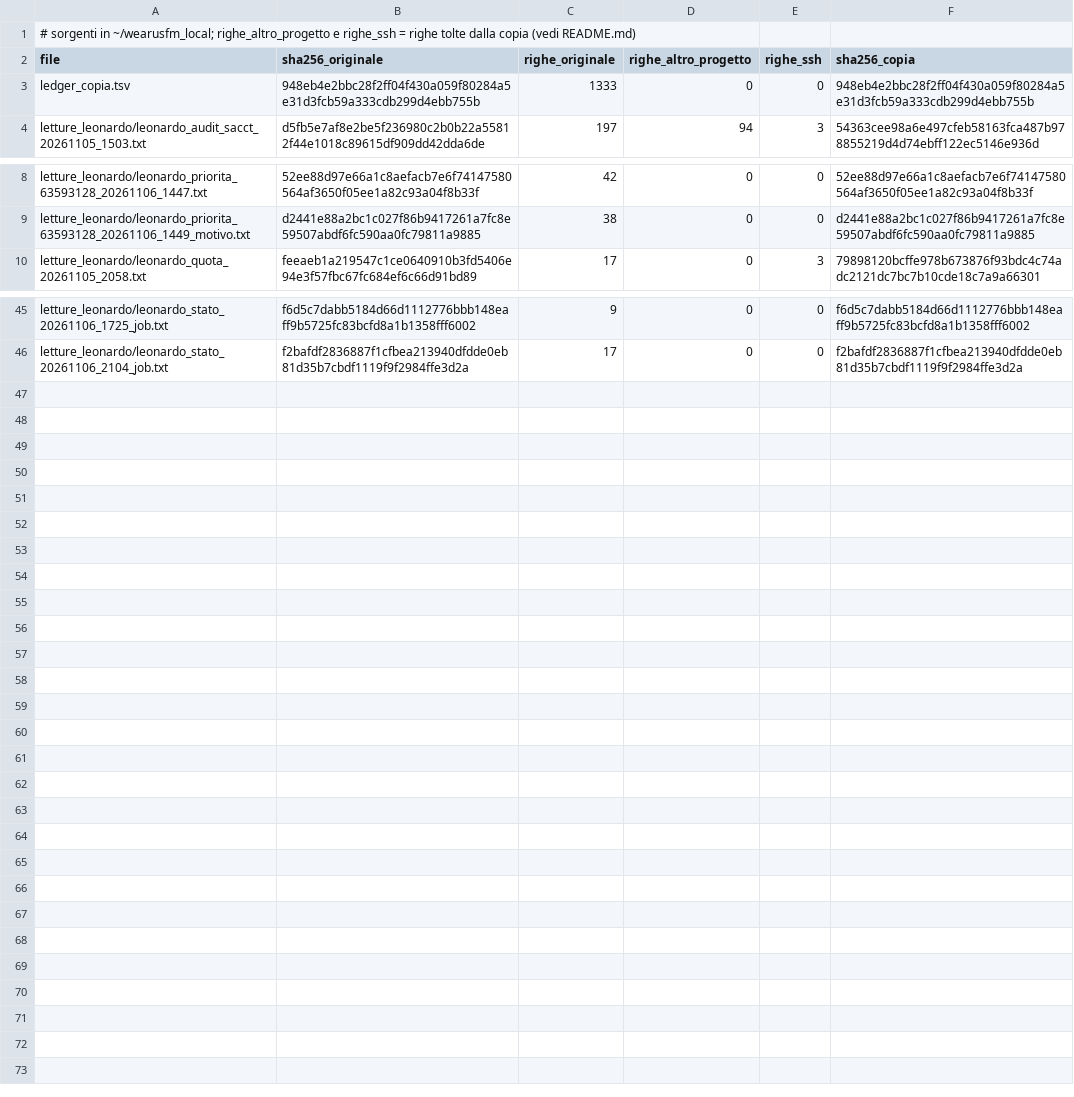
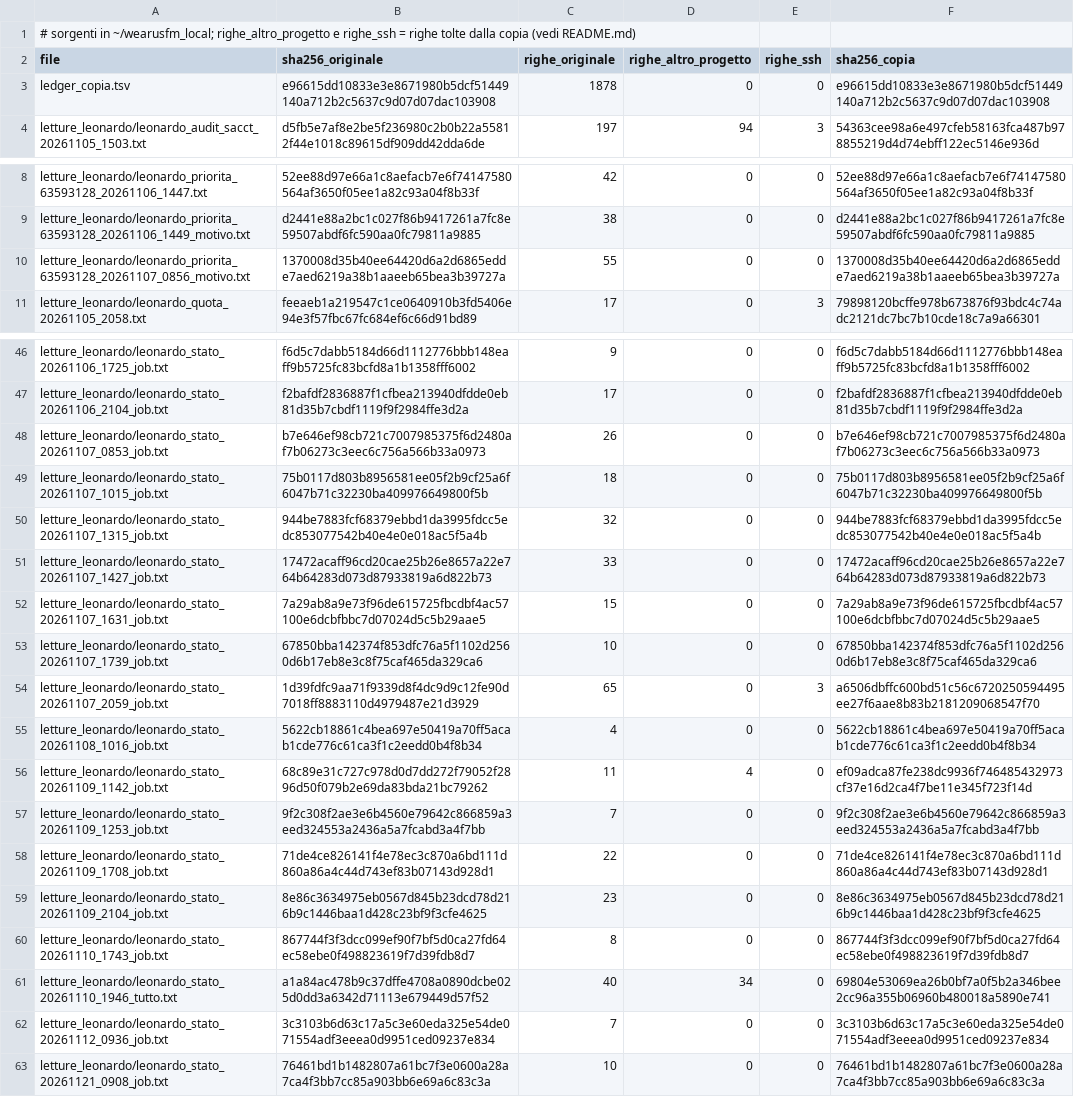
Before and after one commit to simonebenatti/wearusfm, a TSV file: results/infra/coordinamento_claude/MANIFEST.tsv, drawn as a sheet; only a part is shown, gaps mark what is left out.

```diff
--- a/results/infra/coordinamento_claude/MANIFEST.tsv
+++ b/results/infra/coordinamento_claude/MANIFEST.tsv
@@ -2,3 +2,3 @@
 file	sha256_originale	righe_originale	righe_altro_progetto	righe_ssh	sha256_copia
-ledger_copia.tsv	948eb4e2bbc28f2ff04f430a059f80284a5e31d3fcb59a333cdb299d4ebb755b	1333	0	0	948eb4e2bbc28f2ff04f430a059f80284a5e31d3fcb59a333cdb299d4ebb755b
+ledger_copia.tsv	e96615dd10833e3e8671980b5dcf51449140a712b2c5637c9d07d07dac103908	1878	0	0	e96615dd10833e3e8671980b5dcf51449140a712b2c5637c9d07d07dac103908
 letture_leonardo/leonardo_audit_sacct_20261105_1503.txt	d5fb5e7af8e2be5f236980c2b0b22a55812f44e1018c89615df909dd42dda6de	197	94	3	54363cee98a6e497cfeb58163fca487b978855219d4d74ebff122ec5146e936d
@@ -9,2 +9,3 @@ letture_leonardo/leonardo_priorita_63593128_20261106_1447.txt	52ee88d97e66a1c8ae
 letture_leonardo/leonardo_priorita_63593128_20261106_1449_motivo.txt	d2441e88a2bc1c027f86b9417261a7fc8e59507abdf6fc590aa0fc79811a9885	38	0	0	d2441e88a2bc1c027f86b9417261a7fc8e59507abdf6fc590aa0fc79811a9885
+letture_leonardo/leonardo_priorita_63593128_20261107_0856_motivo.txt	1370008d35b40ee64420d6a2d6865edde7aed6219a38b1aaeeb65bea3b39727a	55	0	0	1370008d35b40ee64420d6a2d6865edde7aed6219a38b1aaeeb65bea3b39727a
 letture_leonardo/leonardo_quota_20261105_2058.txt	feeaeb1a219547c1ce0640910b3fd5406e94e3f57fbc67fc684ef6c66d91bd89	17	0	3	79898120bcffe978b673876f93bdc4c74adc2121dc7bc7b10cde18c7a9a66301
@@ -46 +47,17 @@ letture_leonardo/leonardo_stato_20261106_1725_job.txt	f6d5c7dabb5184d66d1112776b
 letture_leonardo/leonardo_stato_20261106_2104_job.txt	f2bafdf2836887f1cfbea213940dfdde0eb81d35b7cbdf1119f9f2984ffe3d2a	17	0	0	f2bafdf2836887f1cfbea213940dfdde0eb81d35b7cbdf1119f9f2984ffe3d2a
+letture_leonardo/leonardo_stato_20261107_0853_job.txt	b7e646ef98cb721c7007985375f6d2480af7b06273c3eec6c756a566b33a0973	26	0	0	b7e646ef98cb721c7007985375f6d2480af7b06273c3eec6c756a566b33a0973
+letture_leonardo/leonardo_stato_20261107_1015_job.txt	75b0117d803b8956581ee05f2b9cf25a6f6047b71c32230ba409976649800f5b	18	0	0	75b0117d803b8956581ee05f2b9cf25a6f6047b71c32230ba409976649800f5b
+letture_leonardo/leonardo_stato_20261107_1315_job.txt	944be7883fcf68379ebbd1da3995fdcc5edc853077542b40e4e0e018ac5f5a4b	32	0	0	944be7883fcf68379ebbd1da3995fdcc5edc853077542b40e4e0e018ac5f5a4b
+letture_leonardo/leonardo_stato_20261107_1427_job.txt	17472acaff96cd20cae25b26e8657a22e764b64283d073d87933819a6d822b73	33	0	0	17472acaff96cd20cae25b26e8657a22e764b64283d073d87933819a6d822b73
+letture_leonardo/leonardo_stato_20261107_1631_job.txt	7a29ab8a9e73f96de615725fbcdbf4ac57100e6dcbfbbc7d07024d5c5b29aae5	15	0	0	7a29ab8a9e73f96de615725fbcdbf4ac57100e6dcbfbbc7d07024d5c5b29aae5
+letture_leonardo/leonardo_stato_20261107_1739_job.txt	67850bba142374f853dfc76a5f1102d2560d6b17eb8e3c8f75caf465da329ca6	10	0	0	67850bba142374f853dfc76a5f1102d2560d6b17eb8e3c8f75caf465da329ca6
+letture_leonardo/leonardo_stato_20261107_2059_job.txt	1d39fdfc9aa71f9339d8f4dc9d9c12fe90d7018ff8883110d4979487e21d3929	65	0	3	a6506dbffc600bd51c56c6720250594495ee27f6aae8b83b2181209068547f70
+letture_leonardo/leonardo_stato_20261108_1016_job.txt	5622cb18861c4bea697e50419a70ff5acab1cde776c61ca3f1c2eedd0b4f8b34	4	0	0	5622cb18861c4bea697e50419a70ff5acab1cde776c61ca3f1c2eedd0b4f8b34
+letture_leonardo/leonardo_stato_20261109_1142_job.txt	68c89e31c727c978d0d7dd272f79052f2896d50f079b2e69da83bda21bc79262	11	4	0	ef09adca87fe238dc9936f746485432973cf37e16d2ca4f7be11e345f723f14d
+letture_leonardo/leonardo_stato_20261109_1253_job.txt	9f2c308f2ae3e6b4560e79642c866859a3eed324553a2436a5a7fcabd3a4f7bb	7	0	0	9f2c308f2ae3e6b4560e79642c866859a3eed324553a2436a5a7fcabd3a4f7bb
+letture_leonardo/leonardo_stato_20261109_1708_job.txt	71de4ce826141f4e78ec3c870a6bd111d860a86a4c44d743ef83b07143d928d1	22	0	0	71de4ce826141f4e78ec3c870a6bd111d860a86a4c44d743ef83b07143d928d1
+letture_leonardo/leonardo_stato_20261109_2104_job.txt	8e86c3634975eb0567d845b23dcd78d216b9c1446baa1d428c23bf9f3cfe4625	23	0	0	8e86c3634975eb0567d845b23dcd78d216b9c1446baa1d428c23bf9f3cfe4625
+letture_leonardo/leonardo_stato_20261110_1743_job.txt	867744f3f3dcc099ef90f7bf5d0ca27fd64ec58ebe0f498823619f7d39fdb8d7	8	0	0	867744f3f3dcc099ef90f7bf5d0ca27fd64ec58ebe0f498823619f7d39fdb8d7
+letture_leonardo/leonardo_stato_20261110_1946_tutto.txt	a1a84ac478b9c37dffe4708a0890dcbe025d0dd3a6342d71113e679449d57f52	40	34	0	69804e53069ea26b0bf7a0f5b2a346bee2cc96a355b06960b480018a5890e741
+letture_leonardo/leonardo_stato_20261112_0936_job.txt	3c3103b6d63c17a5c3e60eda325e54de071554adf3eeea0d9951ced09237e834	7	0	0	3c3103b6d63c17a5c3e60eda325e54de071554adf3eeea0d9951ced09237e834
+letture_leonardo/leonardo_stato_20261121_0908_job.txt	76461bd1b1482807a61bc7f3e0600a28a7ca4f3bb7cc85a903bb6e69a6c83c3a	10	0	0	76461bd1b1482807a61bc7f3e0600a28a7ca4f3bb7cc85a903bb6e69a6c83c3a
```
Also changed, not shown: 21 other files.
